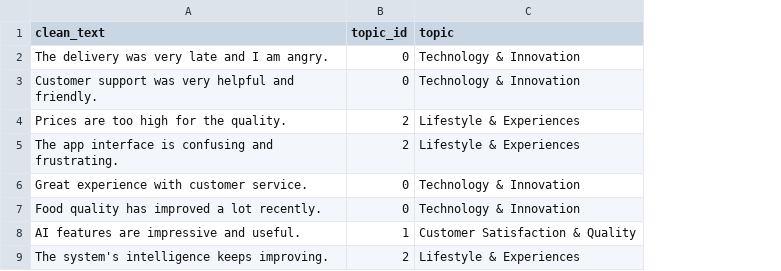
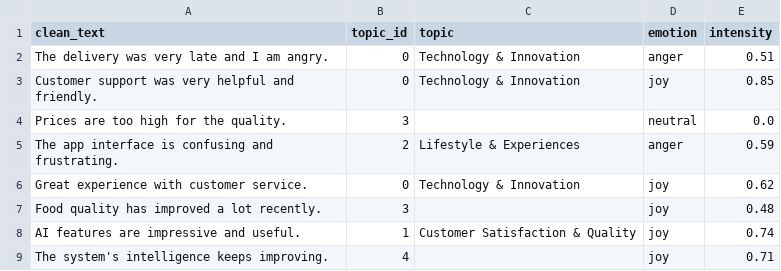
Before and after one commit to developerwawrzyniak/Inteligentny-Analizator-Emocji-i-Insight-w, a CSV file: data/output.csv, drawn as a sheet; the diff names each change by its address in the sheet, - before the commit and + after, or states it on an @@ line.

```diff
--- a/data/output.csv
+++ b/data/output.csv
+column D (emotion), rows 2-9: anger | joy | neutral | anger | joy | joy | joy | joy
+column E (intensity), rows 2-9: 0.51 | 0.85 | 0.0 | 0.59 | 0.62 | 0.48 | 0.74 | 0.71
-B4 (topic_id): 2
+B4 (topic_id): 3
-C4 (topic): Lifestyle & Experiences
+C4 (topic): (empty)
-B7 (topic_id): 0
+B7 (topic_id): 3
-C7 (topic): Technology & Innovation
+C7 (topic): (empty)
-B9 (topic_id): 2
+B9 (topic_id): 4
-C9 (topic): Lifestyle & Experiences
+C9 (topic): (empty)
```
Also changed, not shown: data/input.csv, 14 other files.
